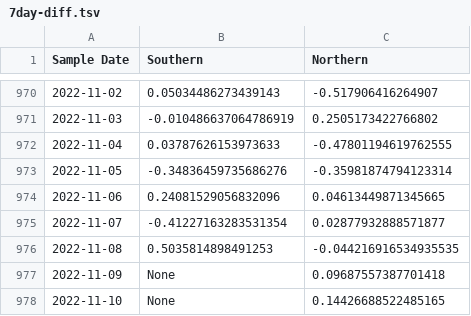
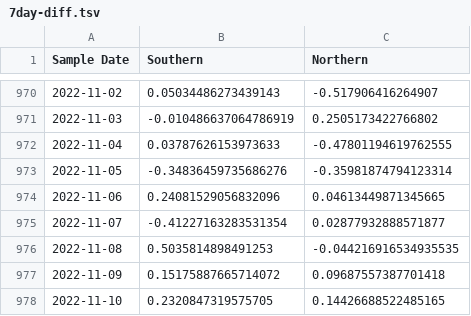
Before and after one commit to KieferO/mwra_scrape, a TSV file: 7day-diff.tsv, drawn as a sheet; only a part is shown, gaps mark what is left out.

Commit message:
Data update for release 20221115

```diff
--- a/7day-diff.tsv
+++ b/7day-diff.tsv
@@ -976,3 +976,3 @@ Sample Date	Southern	Northern
 2022-11-08	0.5035814898491253	-0.044216916534935535
-2022-11-09	None	0.09687557387701418
-2022-11-10	None	0.14426688522485165
+2022-11-09	0.15175887665714072	0.09687557387701418
+2022-11-10	0.2320847319575705	0.14426688522485165
```
Also changed, not shown: 7day-avg.tsv, MWRAData.tsv.
